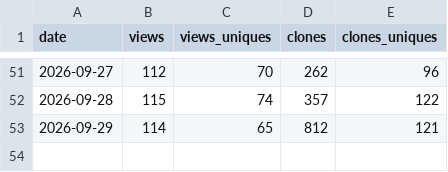
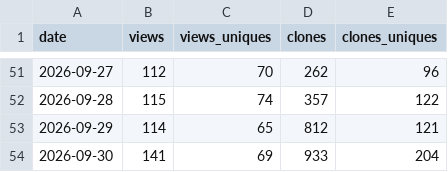
Before and after one commit to NomaDamas/CozyClay, a CSV file: .metrics/daily.csv, drawn as a sheet; only a part is shown, gaps mark what is left out; the diff names each change by its address in the sheet, - before the commit and + after, or states it on an @@ line.

Commit message:
chore(metrics): archive traffic for 2026-10-02

```diff
--- a/.metrics/daily.csv
+++ b/.metrics/daily.csv
+row 54: 2026-09-30 | 141 | 69 | 933 | 204
```
Also changed, not shown: 3 other files.
